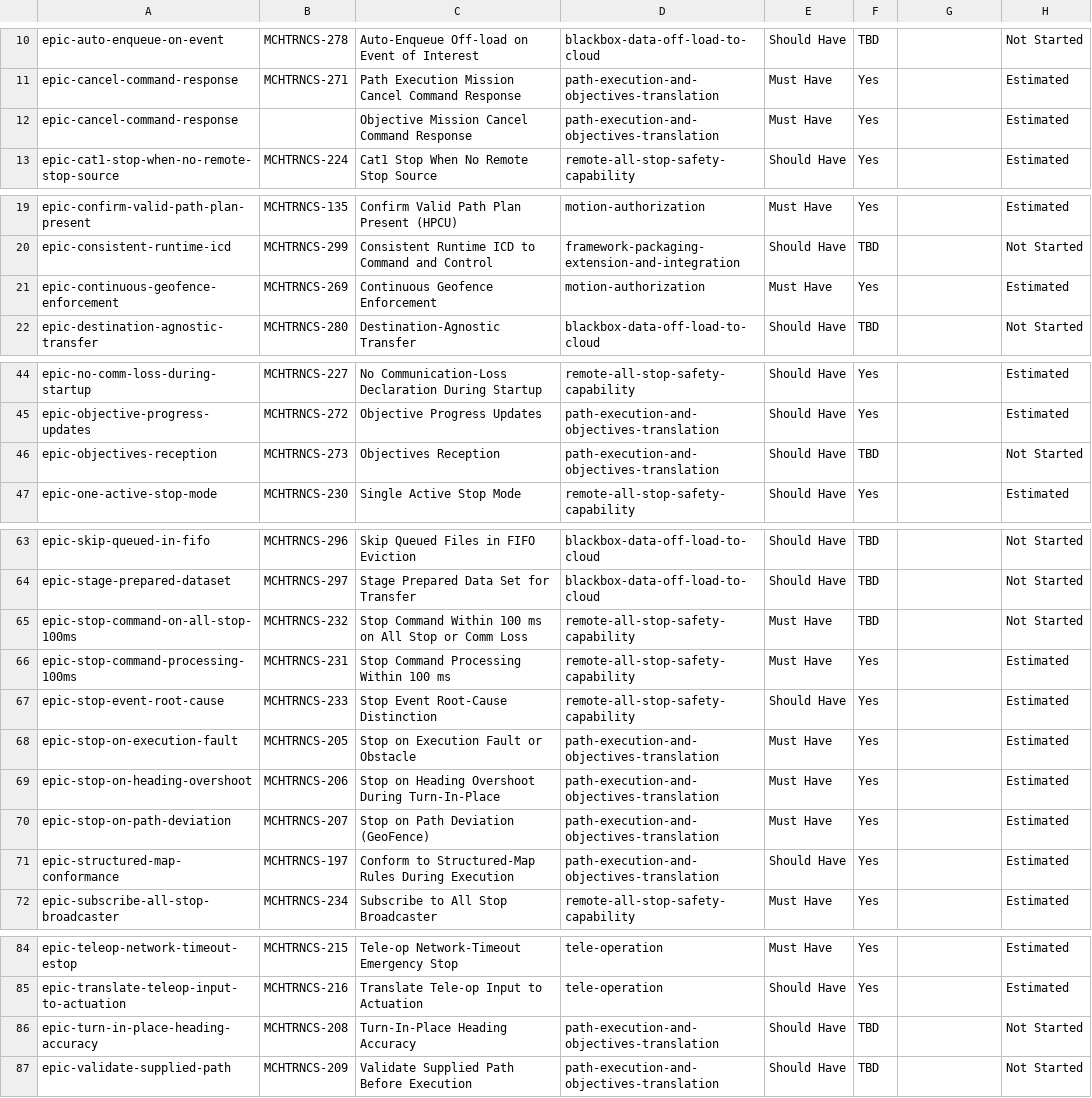
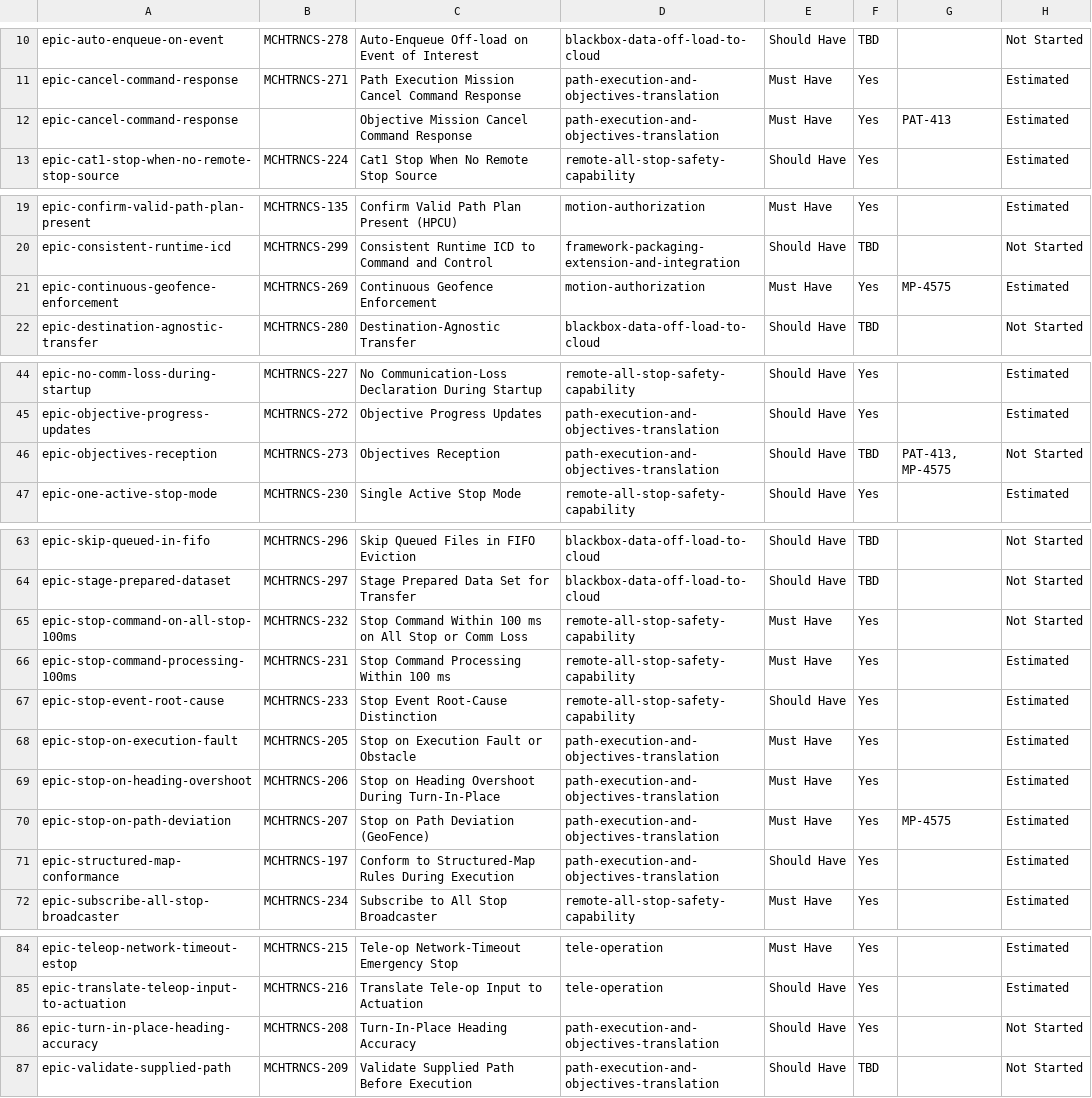
Before and after one commit to pjm-autonomous/prak-sysreq-mgmt, a CSV file: data/embedded/tracker-snapshot.csv, drawn as a sheet; only a part is shown, gaps mark what is left out.

```diff
--- a/data/embedded/tracker-snapshot.csv
+++ b/data/embedded/tracker-snapshot.csv
@@ -11,3 +11,3 @@ epic-auto-enqueue-on-event,MCHTRNCS-278,Auto-Enqueue Off-load on Event of Intere
 epic-cancel-command-response,MCHTRNCS-271,Path Execution Mission Cancel Command Response,path-execution-and-objectives-translation,Must Have,Yes,,Estimated
-epic-cancel-command-response,,Objective Mission Cancel Command Response,path-execution-and-objectives-translation,Must Have,Yes,,Estimated
+epic-cancel-command-response,,Objective Mission Cancel Command Response,path-execution-and-objectives-translation,Must Have,Yes,PAT-413,Estimated
 epic-cat1-stop-when-no-remote-stop-source,MCHTRNCS-224,Cat1 Stop When No Remote Stop Source,remote-all-stop-safety-capability,Should Have,Yes,,Estimated
@@ -20,3 +20,3 @@ epic-confirm-valid-path-plan-present,MCHTRNCS-135,Confirm Valid Path Plan Presen
 epic-consistent-runtime-icd,MCHTRNCS-299,Consistent Runtime ICD to Command and Control,framework-packaging-extension-and-integration,Should Have,TBD,,Not Started
-epic-continuous-geofence-enforcement,MCHTRNCS-269,Continuous Geofence Enforcement,motion-authorization,Must Have,Yes,,Estimated
+epic-continuous-geofence-enforcement,MCHTRNCS-269,Continuous Geofence Enforcement,motion-authorization,Must Have,Yes,MP-4575,Estimated
 epic-destination-agnostic-transfer,MCHTRNCS-280,Destination-Agnostic Transfer,blackbox-data-off-load-to-cloud,Should Have,TBD,,Not Started
@@ -45,3 +45,3 @@ epic-no-comm-loss-during-startup,MCHTRNCS-227,No Communication-Loss Declaration
 epic-objective-progress-updates,MCHTRNCS-272,Objective Progress Updates,path-execution-and-objectives-translation,Should Have,Yes,,Estimated
-epic-objectives-reception,MCHTRNCS-273,Objectives Reception,path-execution-and-objectives-translation,Should Have,TBD,,Not Started
+epic-objectives-reception,MCHTRNCS-273,Objectives Reception,path-execution-and-objectives-translation,Should Have,TBD,"PAT-413, MP-4575",Not Started
 epic-one-active-stop-mode,MCHTRNCS-230,Single Active Stop Mode,remote-all-stop-safety-capability,Should Have,Yes,,Estimated
@@ -64,3 +64,3 @@ epic-skip-queued-in-fifo,MCHTRNCS-296,Skip Queued Files in FIFO Eviction,blackbo
 epic-stage-prepared-dataset,MCHTRNCS-297,Stage Prepared Data Set for Transfer,blackbox-data-off-load-to-cloud,Should Have,TBD,,Not Started
-epic-stop-command-on-all-stop-100ms,MCHTRNCS-232,Stop Command Within 100 ms on All Stop or Comm Loss,remote-all-stop-safety-capability,Must Have,TBD,,Not Started
+epic-stop-command-on-all-stop-100ms,MCHTRNCS-232,Stop Command Within 100 ms on All Stop or Comm Loss,remote-all-stop-safety-capability,Must Have,Yes,,Not Started
 epic-stop-command-processing-100ms,MCHTRNCS-231,Stop Command Processing Within 100 ms,remote-all-stop-safety-capability,Must Have,Yes,,Estimated
@@ -69,3 +69,3 @@ epic-stop-on-execution-fault,MCHTRNCS-205,Stop on Execution Fault or Obstacle,pa
 epic-stop-on-heading-overshoot,MCHTRNCS-206,Stop on Heading Overshoot During Turn-In-Place,path-execution-and-objectives-translation,Must Have,Yes,,Estimated
-epic-stop-on-path-deviation,MCHTRNCS-207,Stop on Path Deviation (GeoFence),path-execution-and-objectives-translation,Must Have,Yes,,Estimated
+epic-stop-on-path-deviation,MCHTRNCS-207,Stop on Path Deviation (GeoFence),path-execution-and-objectives-translation,Must Have,Yes,MP-4575,Estimated
 epic-structured-map-conformance,MCHTRNCS-197,Conform to Structured-Map Rules During Execution,path-execution-and-objectives-translation,Should Have,Yes,,Estimated
@@ -85,3 +85,3 @@ epic-teleop-network-timeout-estop,MCHTRNCS-215,Tele-op Network-Timeout Emergency
 epic-translate-teleop-input-to-actuation,MCHTRNCS-216,Translate Tele-op Input to Actuation,tele-operation,Should Have,Yes,,Estimated
-epic-turn-in-place-heading-accuracy,MCHTRNCS-208,Turn-In-Place Heading Accuracy,path-execution-and-objectives-translation,Should Have,TBD,,Not Started
+epic-turn-in-place-heading-accuracy,MCHTRNCS-208,Turn-In-Place Heading Accuracy,path-execution-and-objectives-translation,Should Have,Yes,,Not Started
 epic-validate-supplied-path,MCHTRNCS-209,Validate Supplied Path Before Execution,path-execution-and-objectives-translation,Should Have,TBD,,Not Started
```
Also changed, not shown: 3 other files.
